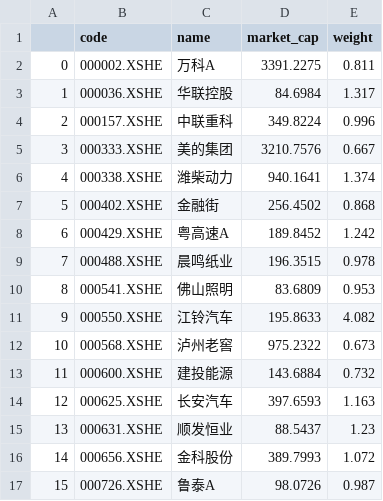
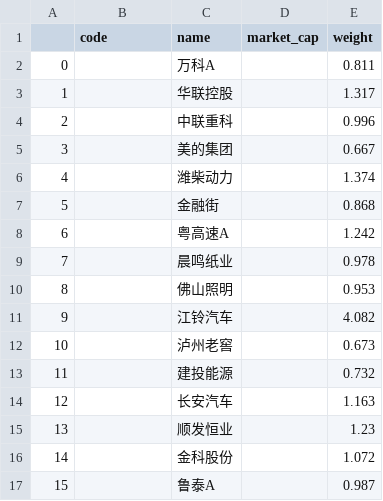
Before and after one commit to klq26/finance-data, a CSV file: IdirectHoldingStock/ETF计划持股/000922.XSHG.csv, drawn as a sheet; only a part is shown; the diff covers the shown part only.

```diff
--- a/IdirectHoldingStock/ETF计划持股/000922.XSHG.csv
+++ b/IdirectHoldingStock/ETF计划持股/000922.XSHG.csv
@@ -1,17 +1,17 @@
 	code	name	market_cap	weight
-0	000002.XSHE	万科A	3391.2275	0.811
-1	000036.XSHE	华联控股	84.6984	1.317
-2	000157.XSHE	中联重科	349.8224	0.996
-3	000333.XSHE	美的集团	3210.7576	0.667
-4	000338.XSHE	潍柴动力	940.1641	1.374
-5	000402.XSHE	金融街	256.4502	0.868
-6	000429.XSHE	粤高速A	189.8452	1.242
-7	000488.XSHE	晨鸣纸业	196.3515	0.978
-8	000541.XSHE	佛山照明	83.6809	0.953
-9	000550.XSHE	江铃汽车	195.8633	4.082
-10	000568.XSHE	泸州老窖	975.2322	0.673
-11	000600.XSHE	建投能源	143.6884	0.732
-12	000625.XSHE	长安汽车	397.6593	1.163
-13	000631.XSHE	顺发恒业	88.5437	1.23
-14	000656.XSHE	金科股份	389.7993	1.072
-15	000726.XSHE	鲁泰A	98.0726	0.987
+0		万科A		0.811
+1		华联控股		1.317
+2		中联重科		0.996
+3		美的集团		0.667
+4		潍柴动力		1.374
+5		金融街		0.868
+6		粤高速A		1.242
+7		晨鸣纸业		0.978
+8		佛山照明		0.953
+9		江铃汽车		4.082
+10		泸州老窖		0.673
+11		建投能源		0.732
+12		长安汽车		1.163
+13		顺发恒业		1.23
+14		金科股份		1.072
+15		鲁泰A		0.987
```
Also changed, not shown: 168 edited cells elsewhere in this file, IdirectHoldingStock/ETF计划持股/000300.XSHG.csv, IdirectHoldingStock/ETF计划持股/000990.XSHG.csv, 45 other files.
